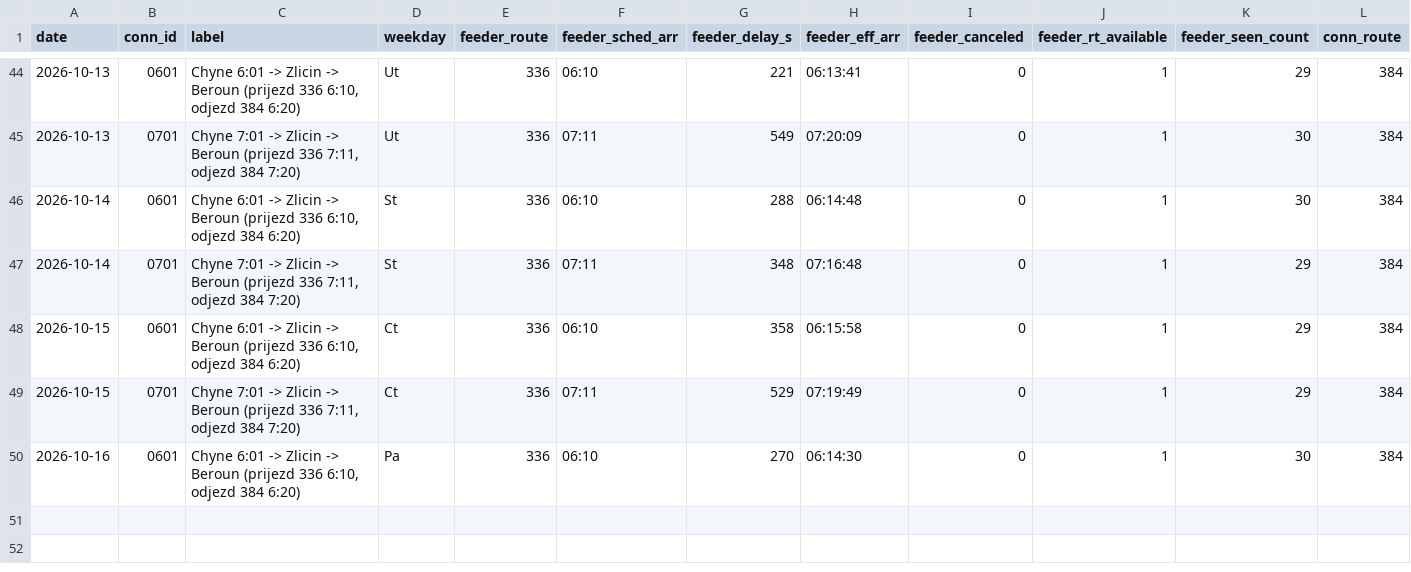
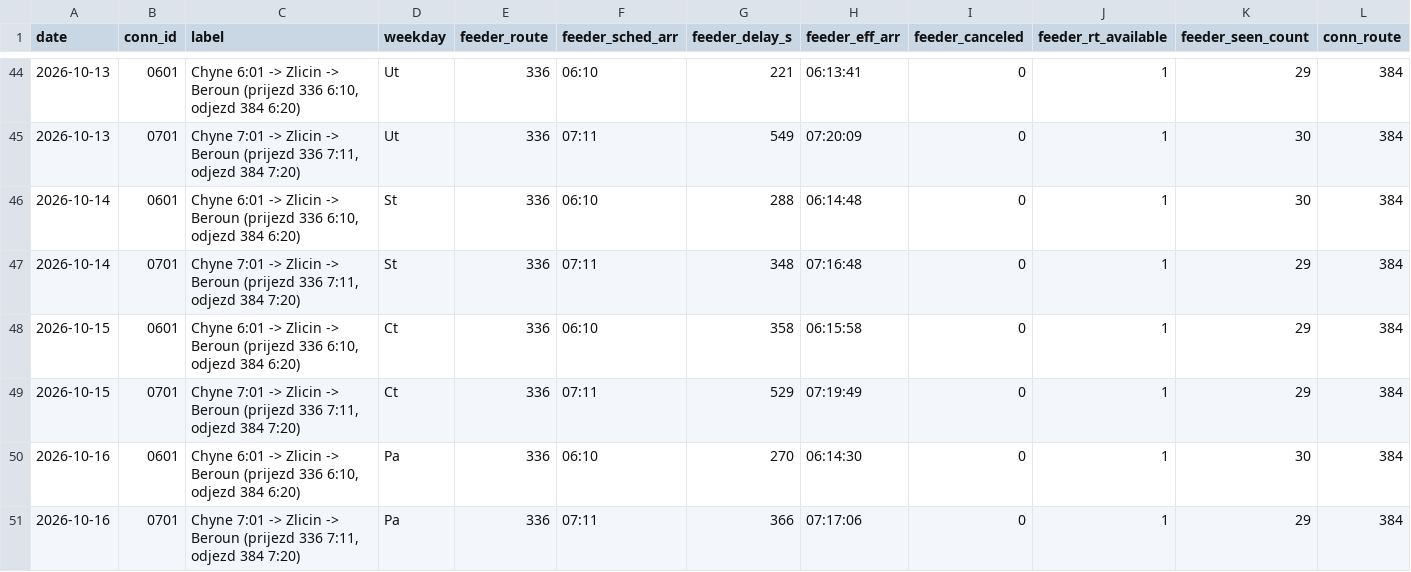
Before and after one commit to JindraKK/pid-transfer-monitor, a CSV file: data/results.csv, drawn as a sheet; only a part is shown, gaps mark what is left out; rows hold the shown columns only; the diff names each change by its address in the sheet, - before the commit and + after, or states it on an @@ line.

```diff
--- a/data/results.csv
+++ b/data/results.csv
+row 51: 2026-10-16 | 0701 | Chyne 7:01 -> Zlicin -> Beroun (prijezd 336 7:11, odjezd 384 7:20) | Pa | 336 | 07:11 | 366 | 07:17:06 | 0 | 1 | 29 | 384
```
Also changed, not shown: 1 other file.
